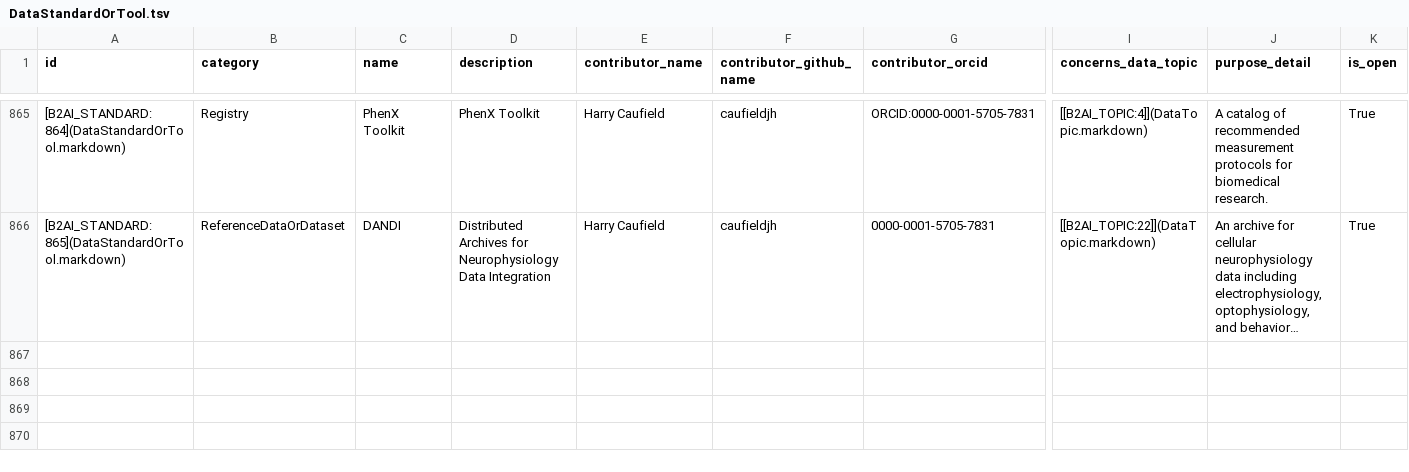
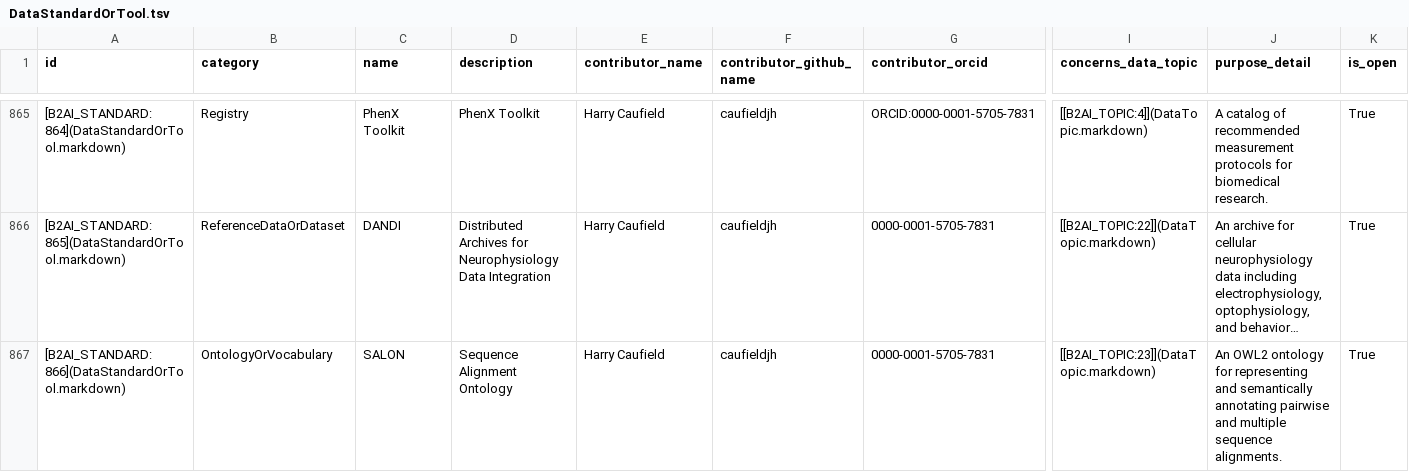
Before and after one commit to bridge2ai/b2ai-standards-registry, a TSV file: project/data/DataStandardOrTool.tsv, drawn as a sheet; only a part is shown, gaps mark what is left out; long unchanged cells end in …; rows hold the shown columns only; the diff names each change by its address in the sheet, - before the commit and + after, or states it on an @@ line.

Commit message:
Update project artifacts

```diff
--- a/project/data/DataStandardOrTool.tsv
+++ b/project/data/DataStandardOrTool.tsv
+row 867: [B2AI_STANDARD:866](DataStandardOrTool.markdown) | OntologyOrVocabulary | SALON | Sequence Alignment Ontology | Harry Caufield | caufieldjh | 0000-0001-5705-7831 | [[B2AI_TOPIC:23]](DataTopic.markdown) | An OWL2 ontology for representing and semantically annotating pairwise and multiple sequence alignments. | True
```
Also changed, not shown: project/data/DataTopic.tsv, 7 other files.
